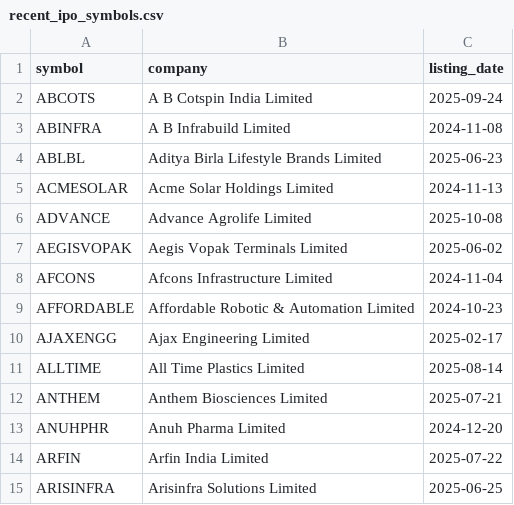
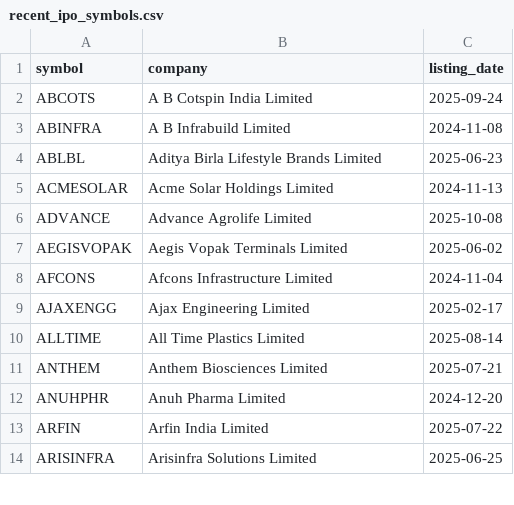
Before and after one commit to Deep-Adhia/IPO-Base-Scanner, a CSV file: recent_ipo_symbols.csv, drawn as a sheet; only a part is shown; the diff names each change by its address in the sheet, - before the commit and + after, or states it on an @@ line.

```diff
--- a/recent_ipo_symbols.csv
+++ b/recent_ipo_symbols.csv
-row 9: AFFORDABLE | Affordable Robotic & Automation Limited | 2024-10-23
```
Also changed, not shown: ipo_positions.csv.
